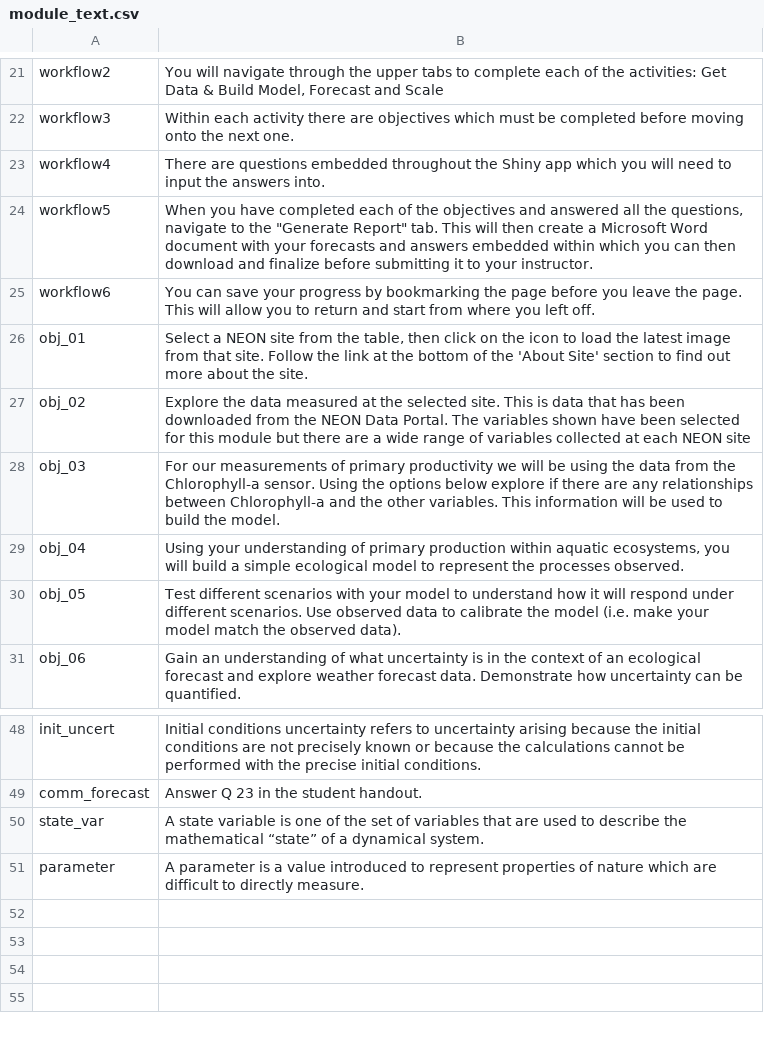
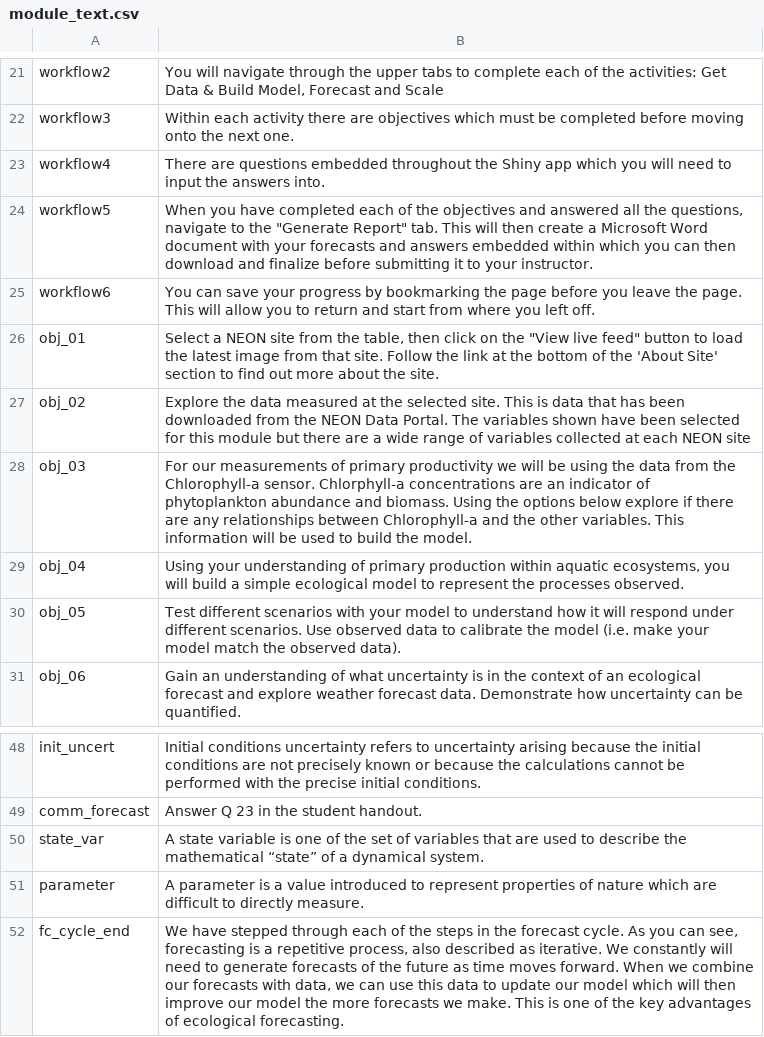
Before and after one commit to tadhg-moore/Project-EDDIE-shiny, a CSV file: module5/data/module_text.csv, drawn as a sheet; only a part is shown, gaps mark what is left out.

Commit message:
Updated text

```diff
--- a/module5/data/module_text.csv
+++ b/module5/data/module_text.csv
@@ -25,5 +25,5 @@ workflow5,"When you have completed each of the objectives and answered all the q
 workflow6,You can save your progress by bookmarking the page before you leave the page. This will allow you to return and start from where you left off.
-obj_01,"Select a NEON site from the table, then click on the icon to load the latest image from that site. Follow the link at the bottom of the 'About Site' section to find out more about the site."
+obj_01,"Select a NEON site from the table, then click on the ""View live feed"" button to load the latest image from that site. Follow the link at the bottom of the 'About Site' section to find out more about the site."
 obj_02,Explore the data measured at the selected site. This is data that has been downloaded from the NEON Data Portal. The variables shown have been selected for this module but there are a wide range of variables collected at each NEON site
-obj_03,For our measurements of primary productivity we will be using the data from the Chlorophyll-a sensor. Using the options below explore if there are any relationships between Chlorophyll-a and the other variables. This information will be used to build the model.
+obj_03,For our measurements of primary productivity we will be using the data from the Chlorophyll-a sensor. Chlorphyll-a concentrations are an indicator of phytoplankton abundance and biomass. Using the options below explore if there are any relationships between Chlorophyll-a and the other variables. This information will be used to build the model.
 obj_04,"Using your understanding of primary production within aquatic ecosystems, you will build a simple ecological model to represent the processes observed."
@@ -51 +51,2 @@ state_var,A state variable is one of the set of variables that are used to descr
 parameter,A parameter is a value introduced to represent properties of nature which are difficult to directly measure.
+fc_cycle_end,"We have stepped through each of the steps in the forecast cycle. As you can see, forecasting is a repetitive process, also described as iterative. We constantly will need to generate forecasts of the future as time moves forward. When we combine our forecasts with data, we can use this data to update our model which will then improve our model the more forecasts we make. This is one of the key advantages of ecological forecasting."
```
